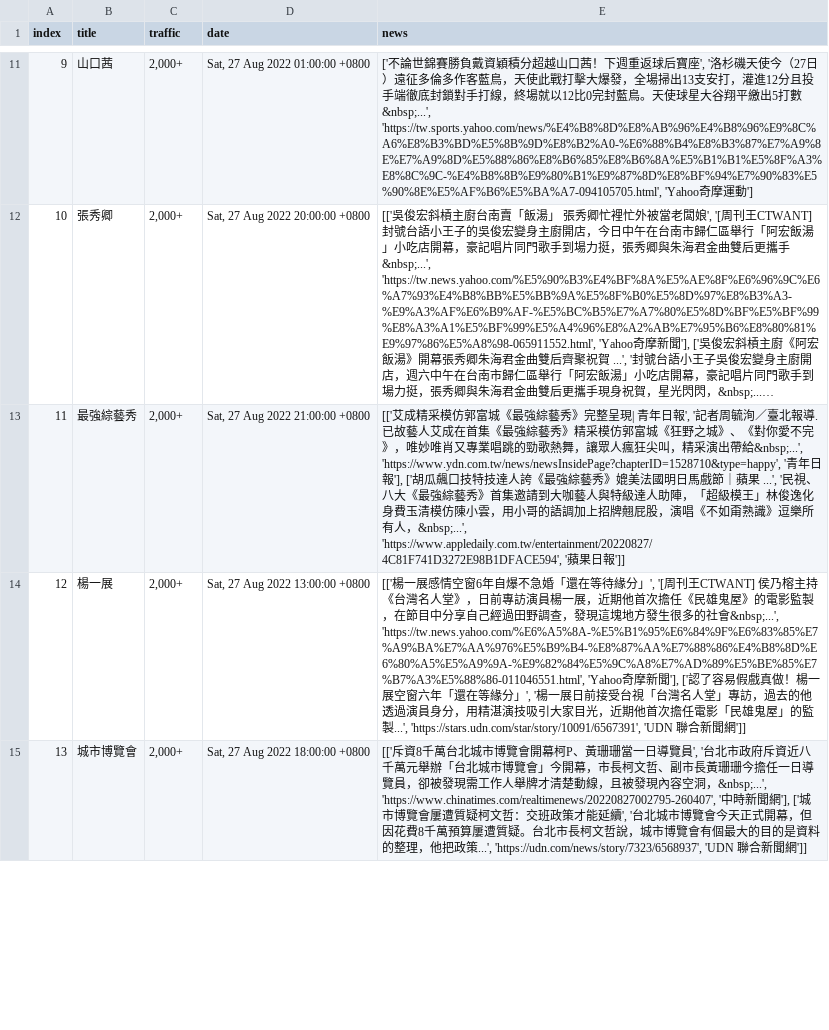
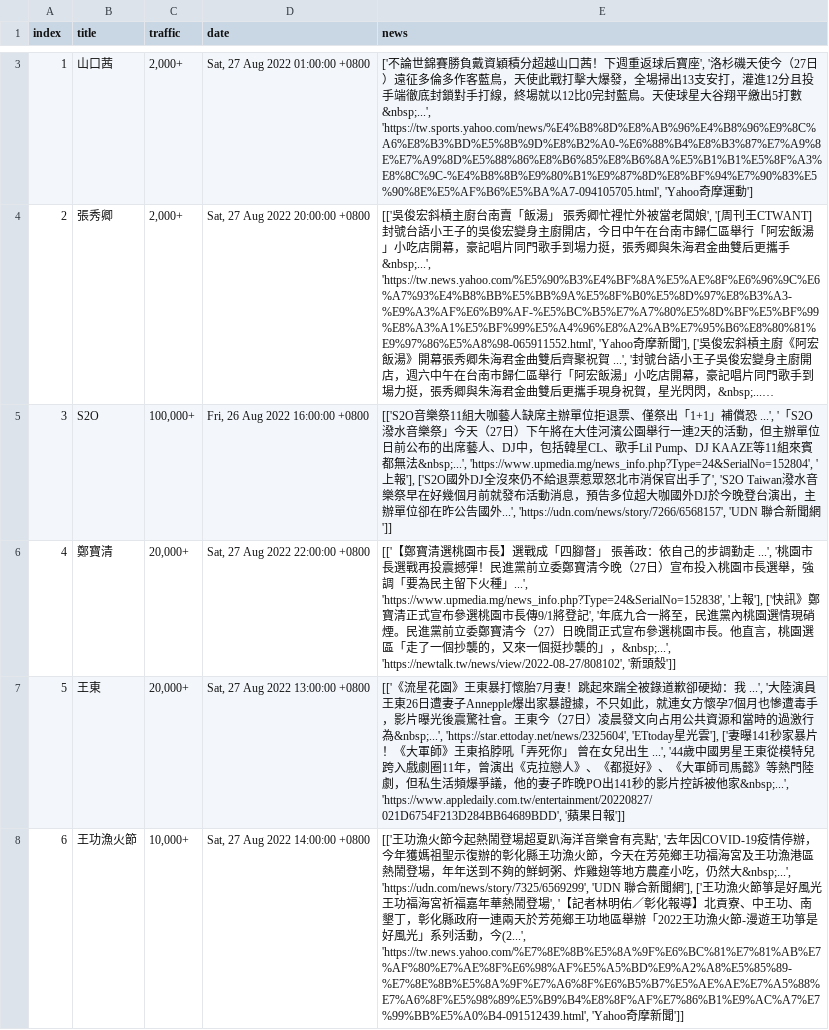
Before and after one commit to rockleona/chitchatter_crawler, a CSV file: output/keywords.csv, drawn as a sheet; only a part is shown, gaps mark what is left out; the shorter side is filled out with more unchanged rows; long unchanged cells end in …; the diff covers the shown part only; the diff names each change by its address in the sheet, - before the commit and + after, or states it on an @@ line.

```diff
--- a/output/keywords.csv
+++ b/output/keywords.csv
@@ column A (index) renumbered between rows 2 and 22 @@
+row 5: 3 | S2O | 100,000+ | Fri, 26 Aug 2022 16:00:00 +0800 | [['S2O音樂祭11組大咖藝人缺席主辦單位拒退票、僅祭出「1+1」補償恐 ...', '「S2O潑水音樂祭」今天（27日）下午將在大佳河濱公園舉行一連2天的活動，但主辦單位日前公布的出席藝人、DJ中，包括韓星CL、歌手Lil Pump、DJ KAAZE等11組來賓都無法&nbsp;...', 'https://www.upmedia.mg/news_info.php?Type=24&SerialNo=152804', '上報'], ['S2O國外DJ全沒來仍不給退票惹眾怒北市消保官出手了', 'S2O Taiwan潑水音樂祭早在好幾個月前就發布活動消息，預告多位超大咖國外DJ於今晚登台演出，主辦單位卻在昨公告國外...', 'https://udn.com/news/story/7266/6568157', 'UDN 聯合新聞網']]
+row 6: 4 | 鄭寶清 | 20,000+ | Sat, 27 Aug 2022 22:00:00 +0800 | [['【鄭寶清選桃園市長】選戰成「四腳督」 張善政：依自己的步調勤走 ...', '桃園市長選戰再投震撼彈！民進黨前立委鄭寶清今晚（27日）宣布投入桃園市長選舉，強調「要為民主留下火種」...', 'https://www.upmedia.mg/news_info.php?Type=24&SerialNo=152838', '上報'], ['快訊》鄭寶清正式宣布參選桃園市長傳9/1將登記', '年底九合一將至，民進黨內桃園選情現硝煙。民進黨前立委鄭寶清今（27）日晚間正式宣布參選桃園市長。他直言，桃園選區「走了一個抄襲的，又來一個挺抄襲的」，&nbsp;...', 'https://newtalk.tw/news/view/2022-08-27/808102', '新頭殼']]
@@ row 3 moved to row 7: 5 @@
+row 8: 6 | 王功漁火節 | 10,000+ | Sat, 27 Aug 2022 14:00:00 +0800 | [['王功漁火節今起熱鬧登場超夏趴海洋音樂會有亮點', '去年因COVID-19疫情停辦，今年獲媽祖聖示復辦的彰化縣王功漁火節，今天在芳苑鄉王功福海宮及王功漁港區熱鬧登場，年年送到不夠的鮮蚵粥、炸雞翅等地方農產小吃，仍然大&nbsp;...', 'https://udn.com/news/story/7325/6569299', 'UDN 聯合新聞網'], ['王功漁火節箏是好風光王功福海宮祈福嘉年華熱鬧登場', '【記者林明佑／彰化報導】北貢寮、中王功、南墾丁，彰化縣政府一連兩天於芳苑鄉王功地區舉辦「2022王功漁火節-漫遊王功箏是好風光」系列活動，今(2...', 'https://tw.news.yahoo.com/%E7%8E%8B%E5%8A%9F%E6%BC%81%E7%81%AB%E7%AF%80%E7%AE%8F%E6%98%AF%E5%A5%BD%E9%A2%A8%E5%85%89-%E7%8E%8B%E5%8A%9F%E7%A6%8F%E6%B5%B7%E5%AE%AE%E7%A5%88%E7%A6%8F%E5%98%89%E5%B9%B4%E8%8F%AF%E7%86%B1%E9%AC%A7%E7%99%BB%E5%A0%B4-091512439.html', 'Yahoo奇摩新聞']]
```
Also changed, not shown: 5 added rows, 4 removed rows, 3 moved rows and 2 edited cells elsewhere in this file, 1 other file.
